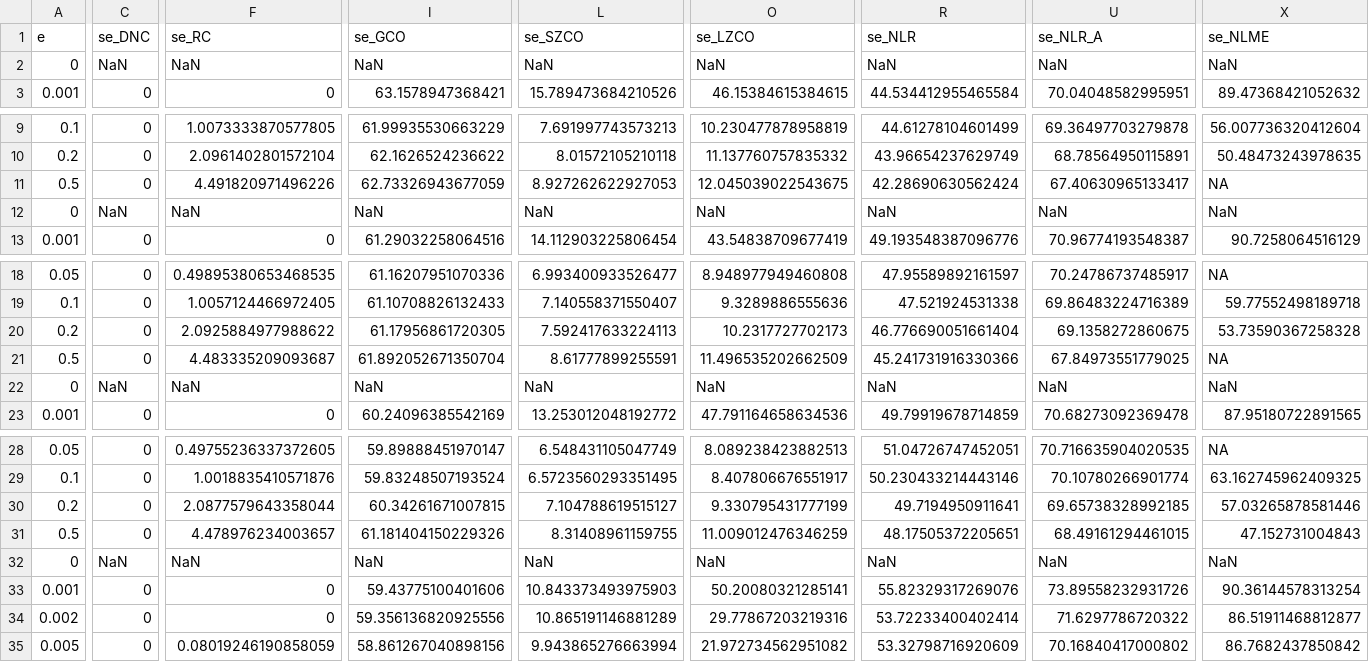
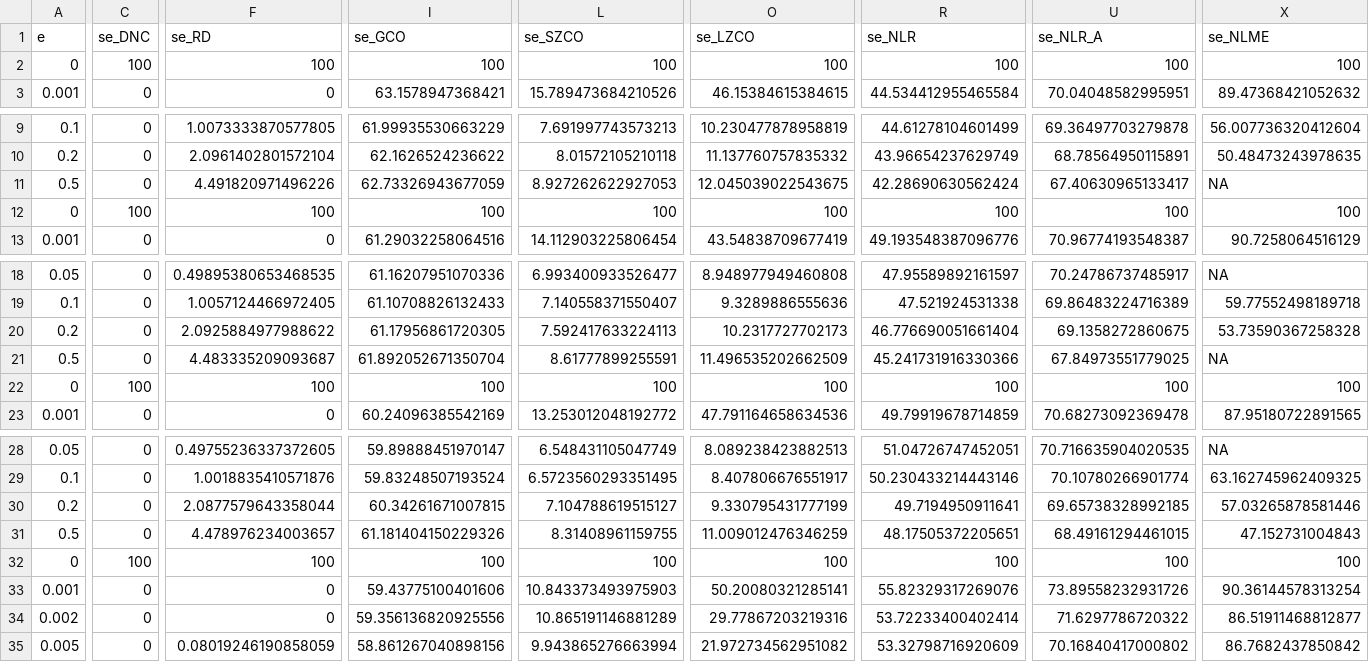
Before and after one commit to ianhandel/growth_cleanR, a CSV file: data/multi_simulation_results.csv, drawn as a sheet; only a part is shown, gaps mark what is left out; the diff covers the shown part only; the diff names each change by its address in the sheet, - before the commit and + after, or states it on an @@ line.

Commit message:
Upload multi simulation markdown file for results, modify multi simulation script to final version, edit data accordingly

```diff
--- a/data/multi_simulation_results.csv
+++ b/data/multi_simulation_results.csv
-F1: se_RC
+F1: se_RD
-C2 (se_DNC): NaN
+C2 (se_DNC): 100
-F2 (se_RD): NaN
+F2 (se_RD): 100
-I2 (se_GCO): NaN
+I2 (se_GCO): 100
-L2 (se_SZCO): NaN
+L2 (se_SZCO): 100
-O2 (se_LZCO): NaN
+O2 (se_LZCO): 100
-R2 (se_NLR): NaN
+R2 (se_NLR): 100
-U2 (se_NLR_A): NaN
+U2 (se_NLR_A): 100
-X2 (se_NLME): NaN
+X2 (se_NLME): 100
-C12 (se_DNC): NaN
+C12 (se_DNC): 100
-F12 (se_RD): NaN
+F12 (se_RD): 100
-I12 (se_GCO): NaN
+I12 (se_GCO): 100
-L12 (se_SZCO): NaN
+L12 (se_SZCO): 100
-O12 (se_LZCO): NaN
+O12 (se_LZCO): 100
-R12 (se_NLR): NaN
+R12 (se_NLR): 100
-U12 (se_NLR_A): NaN
+U12 (se_NLR_A): 100
-X12 (se_NLME): NaN
+X12 (se_NLME): 100
-C22 (se_DNC): NaN
+C22 (se_DNC): 100
-F22 (se_RD): NaN
+F22 (se_RD): 100
-I22 (se_GCO): NaN
+I22 (se_GCO): 100
-L22 (se_SZCO): NaN
+L22 (se_SZCO): 100
-O22 (se_LZCO): NaN
+O22 (se_LZCO): 100
-R22 (se_NLR): NaN
+R22 (se_NLR): 100
-U22 (se_NLR_A): NaN
+U22 (se_NLR_A): 100
-X22 (se_NLME): NaN
+X22 (se_NLME): 100
-C32 (se_DNC): NaN
+C32 (se_DNC): 100
-F32 (se_RD): NaN
+F32 (se_RD): 100
-I32 (se_GCO): NaN
+I32 (se_GCO): 100
-L32 (se_SZCO): NaN
+L32 (se_SZCO): 100
-O32 (se_LZCO): NaN
+O32 (se_LZCO): 100
-R32 (se_NLR): NaN
+R32 (se_NLR): 100
-U32 (se_NLR_A): NaN
+U32 (se_NLR_A): 100
-X32 (se_NLME): NaN
+X32 (se_NLME): 100
```
Also changed, not shown: 69 edited cells elsewhere in this file, 4 other files.
